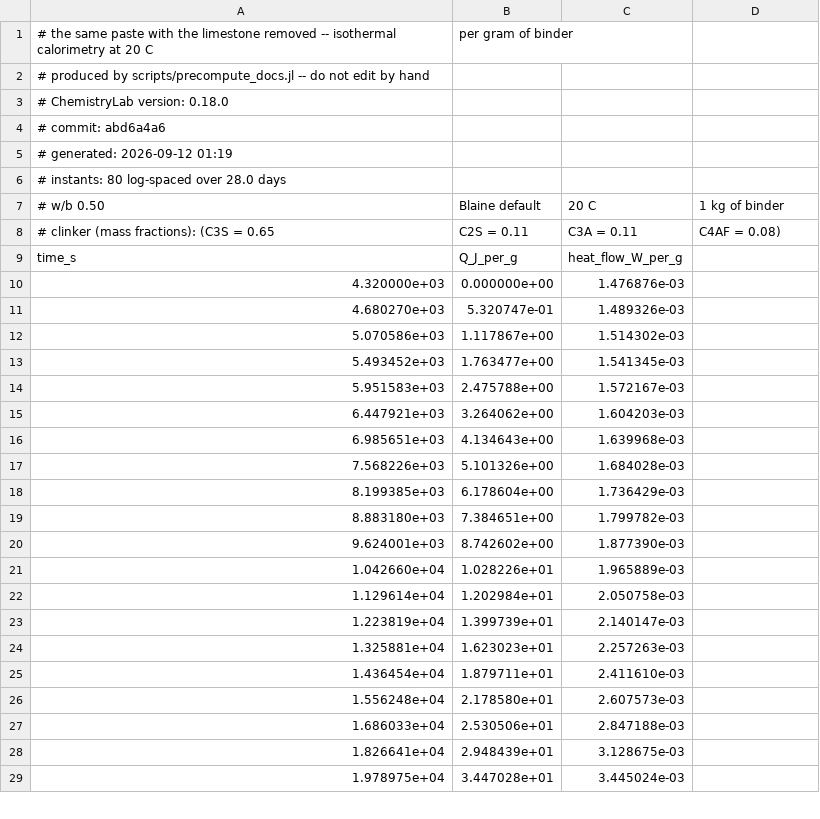
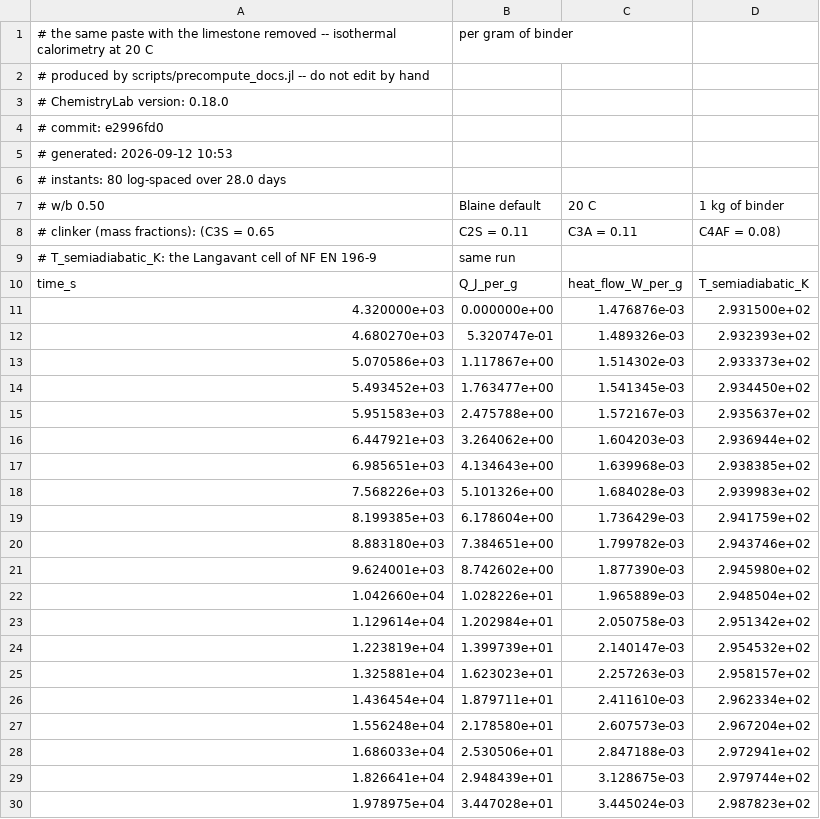
Before and after one commit to MicroPoroChemoMechanics/ChemistryLab.jl, a CSV file: docs/src/assets/precomputed/ionic_nolimestone_heat.csv, drawn as a sheet; only a part is shown; the diff covers the shown part only.

```diff
--- a/docs/src/assets/precomputed/ionic_nolimestone_heat.csv
+++ b/docs/src/assets/precomputed/ionic_nolimestone_heat.csv
@@ -3,4 +3,4 @@
 # ChemistryLab version: 0.18.0
-# commit: abd6a4a6
-# generated: 2026-09-12 01:19
+# commit: e2996fd0
+# generated: 2026-09-12 10:53
 # instants: 80 log-spaced over 28.0 days
@@ -8,22 +8,23 @@
 # clinker (mass fractions): (C3S = 0.65, C2S = 0.11, C3A = 0.11, C4AF = 0.08)
-time_s,Q_J_per_g,heat_flow_W_per_g
-4.320000e+03,0.000000e+00,1.476876e-03
-4.680270e+03,5.320747e-01,1.489326e-03
-5.070586e+03,1.117867e+00,1.514302e-03
-5.493452e+03,1.763477e+00,1.541345e-03
-5.951583e+03,2.475788e+00,1.572167e-03
-6.447921e+03,3.264062e+00,1.604203e-03
-6.985651e+03,4.134643e+00,1.639968e-03
-7.568226e+03,5.101326e+00,1.684028e-03
-8.199385e+03,6.178604e+00,1.736429e-03
-8.883180e+03,7.384651e+00,1.799782e-03
-9.624001e+03,8.742602e+00,1.877390e-03
-1.042660e+04,1.028226e+01,1.965889e-03
-1.129614e+04,1.202984e+01,2.050758e-03
-1.223819e+04,1.399739e+01,2.140147e-03
-1.325881e+04,1.623023e+01,2.257263e-03
-1.436454e+04,1.879711e+01,2.411610e-03
-1.556248e+04,2.178580e+01,2.607573e-03
-1.686033e+04,2.530506e+01,2.847188e-03
-1.826641e+04,2.948439e+01,3.128675e-03
-1.978975e+04,3.447028e+01,3.445024e-03
+# T_semiadiabatic_K: the Langavant cell of NF EN 196-9, same run
+time_s,Q_J_per_g,heat_flow_W_per_g,T_semiadiabatic_K
+4.320000e+03,0.000000e+00,1.476876e-03,2.931500e+02
+4.680270e+03,5.320747e-01,1.489326e-03,2.932393e+02
+5.070586e+03,1.117867e+00,1.514302e-03,2.933373e+02
+5.493452e+03,1.763477e+00,1.541345e-03,2.934450e+02
+5.951583e+03,2.475788e+00,1.572167e-03,2.935637e+02
+6.447921e+03,3.264062e+00,1.604203e-03,2.936944e+02
+6.985651e+03,4.134643e+00,1.639968e-03,2.938385e+02
+7.568226e+03,5.101326e+00,1.684028e-03,2.939983e+02
+8.199385e+03,6.178604e+00,1.736429e-03,2.941759e+02
+8.883180e+03,7.384651e+00,1.799782e-03,2.943746e+02
+9.624001e+03,8.742602e+00,1.877390e-03,2.945980e+02
+1.042660e+04,1.028226e+01,1.965889e-03,2.948504e+02
+1.129614e+04,1.202984e+01,2.050758e-03,2.951342e+02
+1.223819e+04,1.399739e+01,2.140147e-03,2.954532e+02
+1.325881e+04,1.623023e+01,2.257263e-03,2.958157e+02
+1.436454e+04,1.879711e+01,2.411610e-03,2.962334e+02
+1.556248e+04,2.178580e+01,2.607573e-03,2.967204e+02
+1.686033e+04,2.530506e+01,2.847188e-03,2.972941e+02
+1.826641e+04,2.948439e+01,3.128675e-03,2.979744e+02
+1.978975e+04,3.447028e+01,3.445024e-03,2.987823e+02
```
Also changed, not shown: 60 edited cells elsewhere in this file, docs/src/assets/precomputed/calibration_holdout.csv, docs/src/assets/precomputed/calibration_sensitivity.csv, 35 other files.
